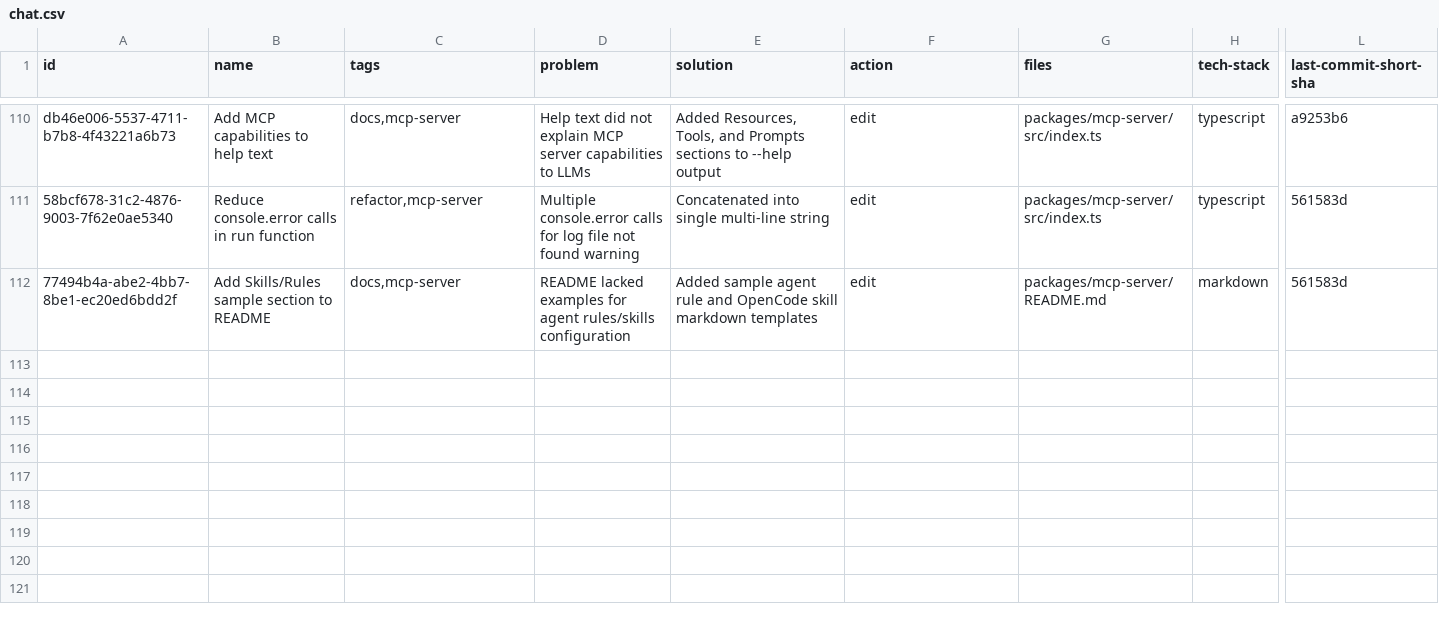
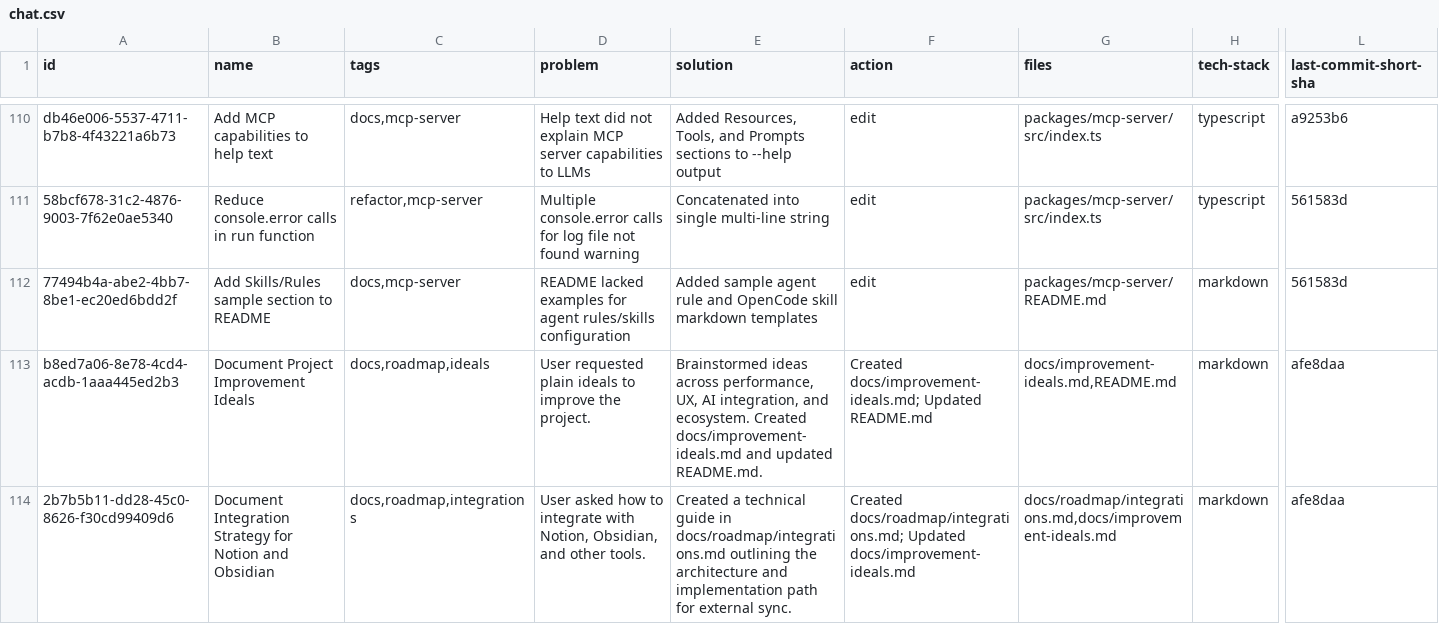
Before and after one commit to loclv/llm-lean-log, a CSV file: logs/chat.csv, drawn as a sheet; only a part is shown, gaps mark what is left out; rows hold the shown columns only; the diff names each change by its address in the sheet, - before the commit and + after, or states it on an @@ line.

Commit message:
add External Integrations Guide

```diff
--- a/logs/chat.csv
+++ b/logs/chat.csv
+row 113: b8ed7a06-8e78-4cd4-acdb-1aaa445ed2b3 | Document Project Improvement Ideals | docs,roadmap,ideals | User requested plain ideals to improve the project. | Brainstormed ideas across performance, UX, AI integration, and ecosystem. Created docs/improvement-ideals.md and updated README.md. | Created docs/improvement-ideals.md; Updated README.md | docs/improvement-ideals.md,README.md | markdown | afe8daa
+row 114: 2b7b5b11-dd28-45c0-8626-f30cd99409d6 | Document Integration Strategy for Notion and Obsidian | docs,roadmap,integrations | User asked how to integrate with Notion, Obsidian, and other tools. | Created a technical guide in docs/roadmap/integrations.md outlining the architecture and implementation path for external sync. | Created docs/roadmap/integrations.md; Updated docs/improvement-ideals.md | docs/roadmap/integrations.md,docs/improvement-ideals.md | markdown | afe8daa
```
Also changed, not shown: 3 other files.
